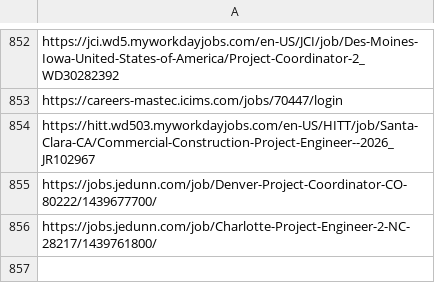
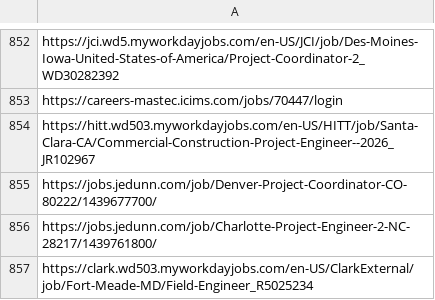
Before and after one commit to sandeepreddy46-max/Jobscrapper, a CSV file: seen_links.csv, drawn as a sheet; only a part is shown, gaps mark what is left out; the diff names each change by its address in the sheet, - before the commit and + after, or states it on an @@ line.

```diff
--- a/seen_links.csv
+++ b/seen_links.csv
+row 857: https://clark.wd503.myworkdayjobs.com/en-US/ClarkExternal/job/Fort-Meade-MD/Field-Engineer_R5025234
```
Also changed, not shown: current_jobs.csv, source_health.csv, 3 other files.
